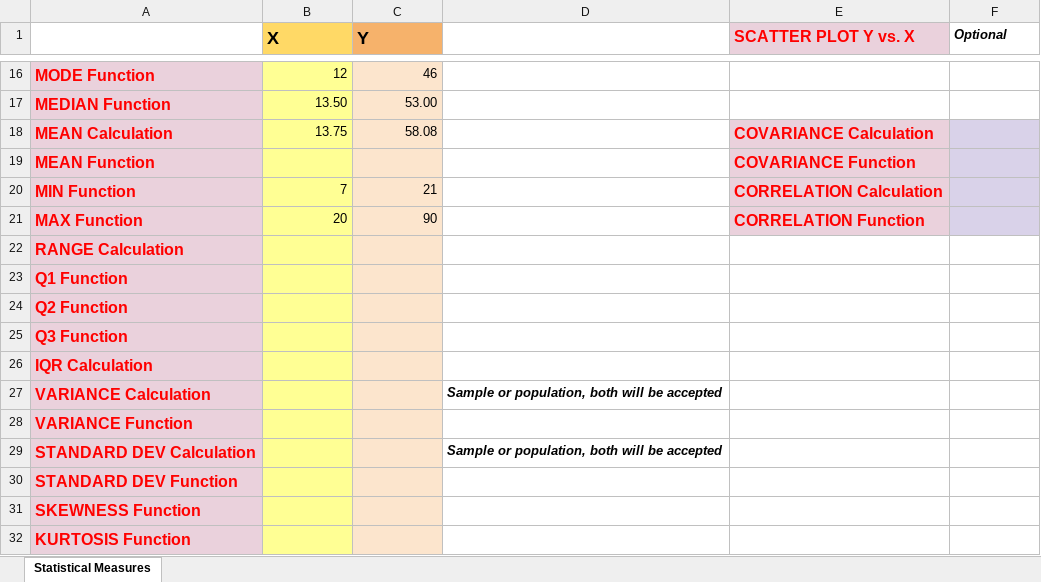
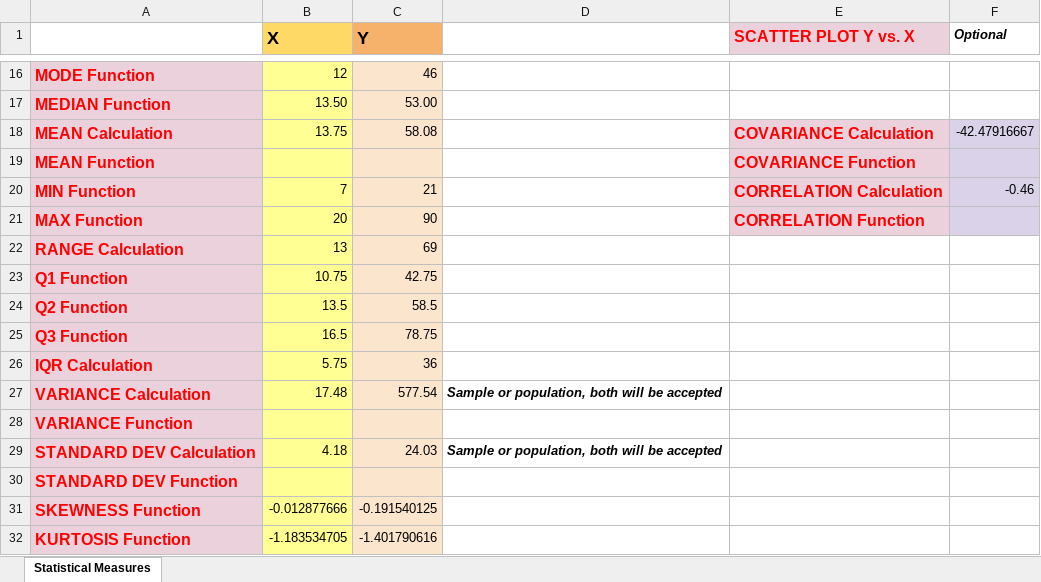
Before and after one commit to Aysegulkenet/GoogleSheets, an Excel workbook: Assigments/GSS Assignment-1 .xlsx, sheet Statistical Measures, drawn as a sheet; only a part is shown, gaps mark what is left out; values as stored, in another font and other column widths than the file's, no borders; charts and pictures not drawn; the diff names each change by its address in the sheet, - before the commit and + after, or states it on an @@ line.

Commit message:
new file added

```diff
--- a/Assigments/GSS Assignment-1 .xlsx (sheet Statistical Measures)
+++ b/Assigments/GSS Assignment-1 .xlsx (sheet Statistical Measures)
-F18 (Optional): (empty)
+F18 (Optional): -42.47916667
-F20 (Optional): (empty)
+F20 (Optional): -0.46
-B22 (X): (empty)
+B22 (X): 13
-C22 (Y): (empty)
+C22 (Y): 69
-B23 (X): (empty)
+B23 (X): 10.75
-C23 (Y): (empty)
+C23 (Y): 42.75
-B24 (X): (empty)
+B24 (X): 13.5
-C24 (Y): (empty)
+C24 (Y): 58.5
-B25 (X): (empty)
+B25 (X): 16.5
-C25 (Y): (empty)
+C25 (Y): 78.75
-B26 (X): (empty)
+B26 (X): 5.75
-C26 (Y): (empty)
+C26 (Y): 36
-B27 (X): (empty)
+B27 (X): 17.48
-C27 (Y): (empty)
+C27 (Y): 577.54
-B29 (X): (empty)
+B29 (X): 4.18
-C29 (Y): (empty)
+C29 (Y): 24.03
-B31 (X): (empty)
+B31 (X): -0.012877666
-C31 (Y): (empty)
+C31 (Y): -0.191540125
-B32 (X): (empty)
+B32 (X): -1.183534705
-C32 (Y): (empty)
+C32 (Y): -1.401790616
```
